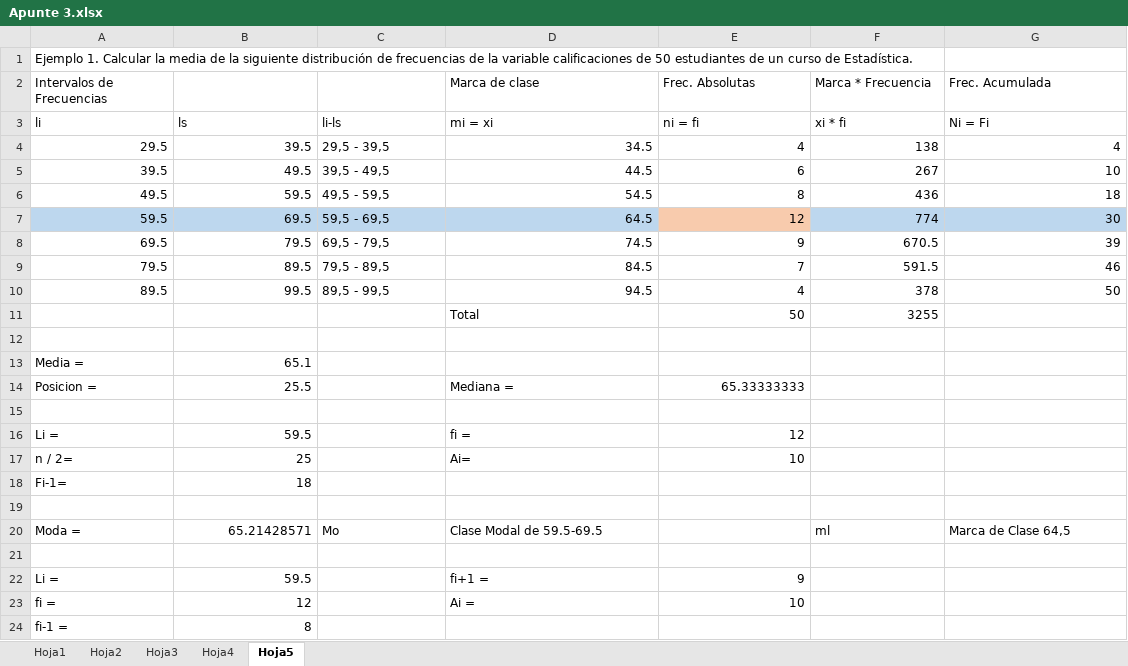
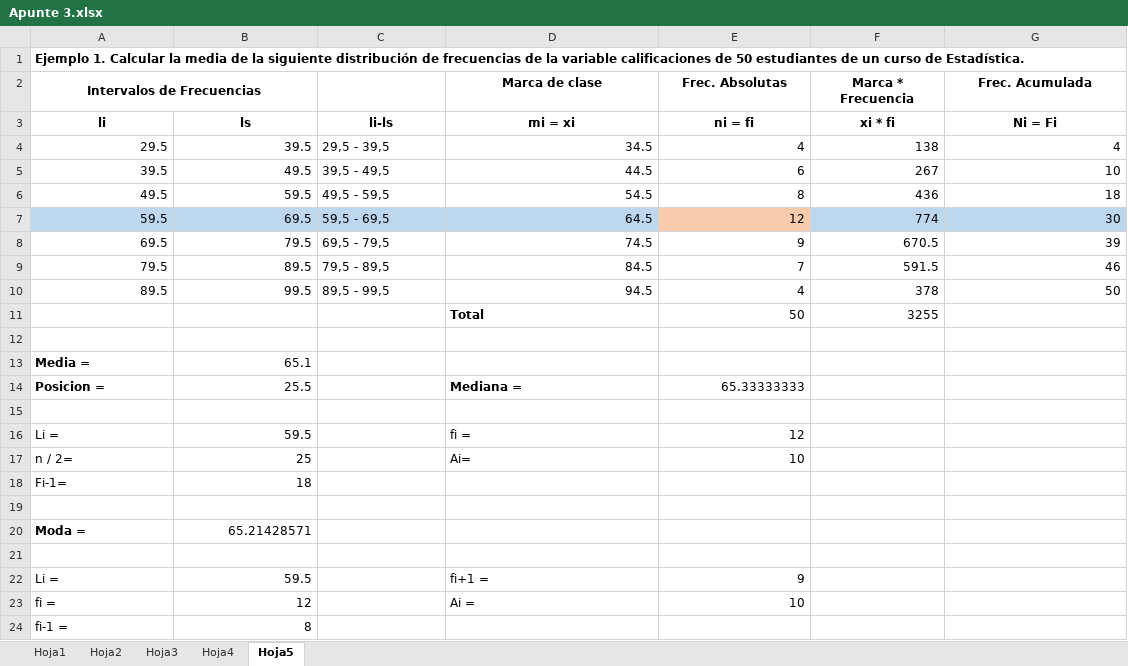
Before and after one commit to Mrfefis/UNTDF-Sistemas, an Excel workbook: Estadistica/Felix - Resoluciones/Apunte 3.xlsx, sheet Hoja5, drawn as a sheet; values as stored, in another font and other column widths than the file's, no borders; the diff names each change by its address in the sheet, - before the commit and + after, or states it on an @@ line.

```diff
--- a/Estadistica/Felix - Resoluciones/Apunte 3.xlsx (sheet Hoja5)
+++ b/Estadistica/Felix - Resoluciones/Apunte 3.xlsx (sheet Hoja5)
-A1:A2 bold: off
+A1:A2 bold: on
+A1:G1 merged
-A2 alignment: left
+A2 alignment: center
+A2:B2 merged
@@ D2:G2 bold: off → on, alignment: left → center @@
@@ A3:G3 bold: off → on, alignment: left → center @@
-D11 bold: off
+D11 bold: on
-A13:A14 bold: off
+A13:A14 bold: on
-D14 bold: off
+D14 bold: on
-A20 bold: off
+A20 bold: on
-C20: Mo
+C20: (empty)
-D20 (Marca de clase): Clase Modal de 59.5-69.5
+D20 (Marca de clase): (empty)
-F20 (Marca * Frecuencia): ml
+F20 (Marca * Frecuencia): (empty)
-G20 (Frec. Acumulada): Marca de Clase 64,5
+G20 (Frec. Acumulada): (empty)
```
Also changed, not shown: sheet Hoja2, sheet Hoja4, sheet Hoja3, 3 other files.
